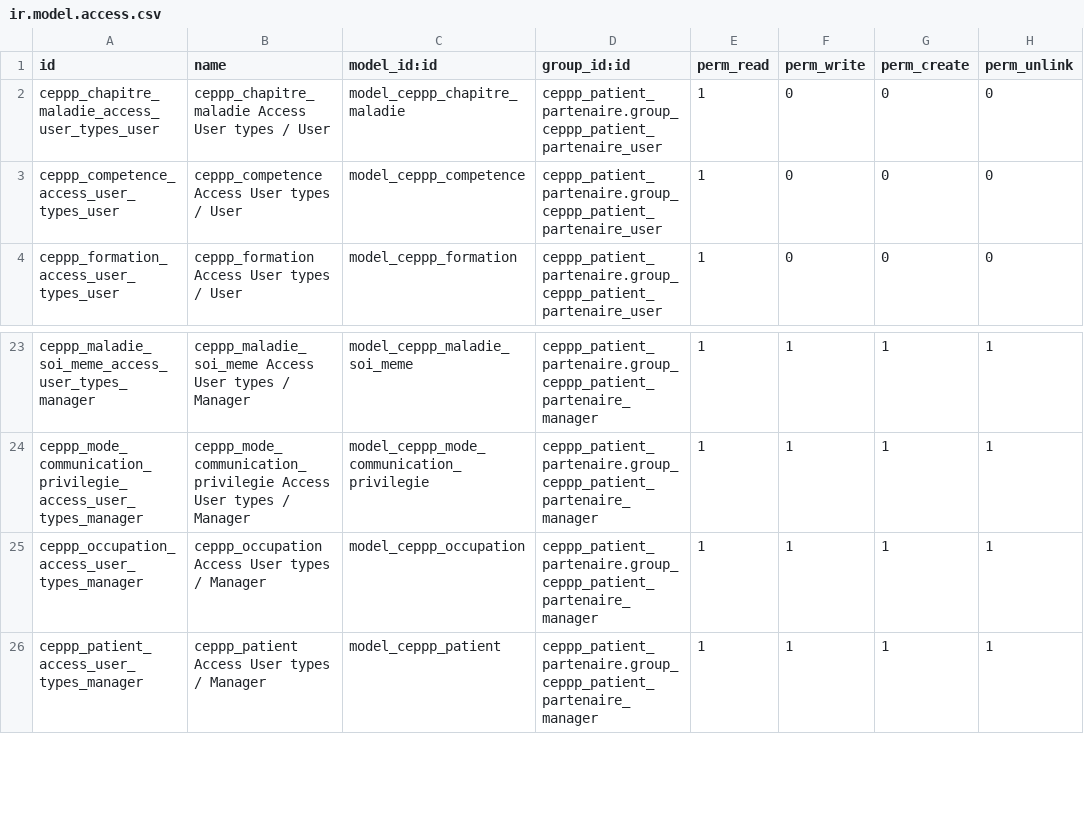
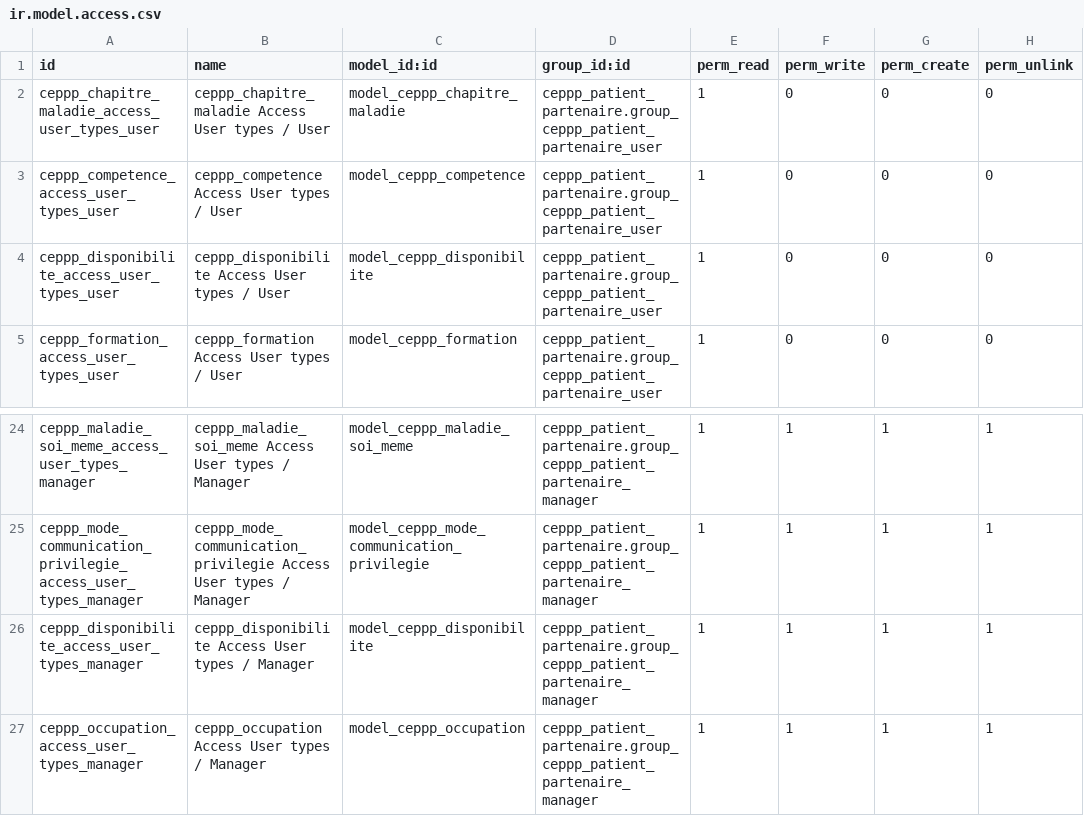
Before and after one commit to SanteLibre/erplibre-ceppp-addons, a CSV file: ceppp_patient_partenaire/security/ir.model.access.csv, drawn as a sheet; only a part is shown, gaps mark what is left out; the shorter side is filled out with more unchanged rows; the diff names each change by its address in the sheet, - before the commit and + after, or states it on an @@ line.

Commit message:
[ADD] ceppp_patient_partenaire: disponibilite

```diff
--- a/ceppp_patient_partenaire/security/ir.model.access.csv
+++ b/ceppp_patient_partenaire/security/ir.model.access.csv
+row 4: ceppp_disponibilite_access_user_types_user | ceppp_disponibilite Access User types / User | model_ceppp_disponibilite | ceppp_patient_partenaire.group_ceppp_patient_partenaire_user | 1 | 0 | 0 | 0
+row 26: ceppp_disponibilite_access_user_types_manager | ceppp_disponibilite Access User types / Manager | model_ceppp_disponibilite | ceppp_patient_partenaire.group_ceppp_patient_partenaire_manager | 1 | 1 | 1 | 1
```
Also changed, not shown: 12 other files.
